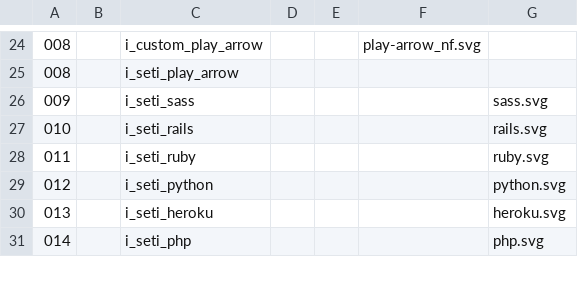
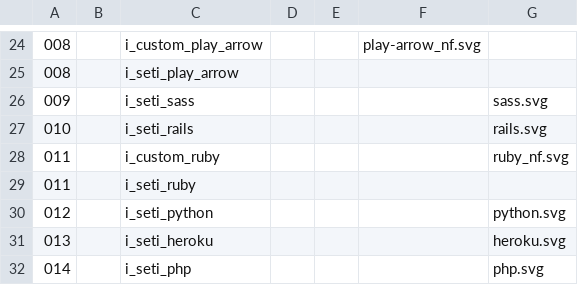
Before and after one commit to LNKLEO/NERD, a TSV file: src/svgs/icons.tsv, drawn as a sheet; only a part is shown, gaps mark what is left out.

Commit message:
Update Ruby icon
[why]
Improve legibility by having gaps between the gemstone surfaces.

[how]
There is no official monochrome icon. Found one free pixel one and
converted that to outline.

Signed-off-by: Fini Jastrow <ulf.fini.jastrow@desy.de>

```diff
--- a/src/svgs/icons.tsv
+++ b/src/svgs/icons.tsv
@@ -27,3 +27,4 @@
 010		i_seti_rails				rails.svg
-011		i_seti_ruby				ruby.svg
+011		i_custom_ruby				ruby_nf.svg
+011		i_seti_ruby
 012		i_seti_python				python.svg
```
Also changed, not shown: 2 other files.
